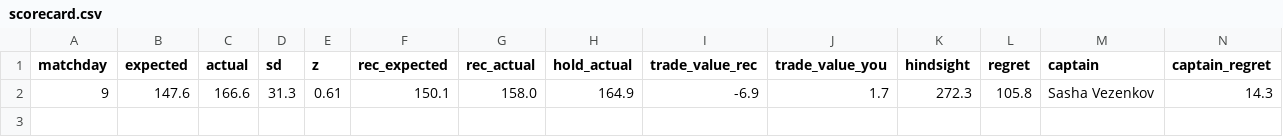
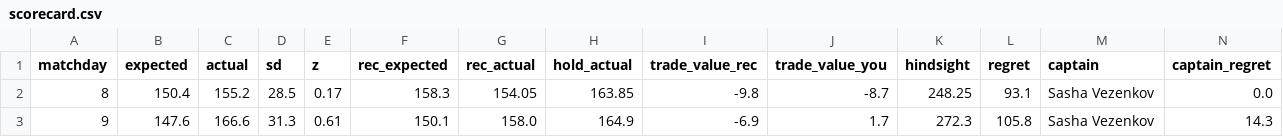
Before and after one commit to ktsiantopoulos/euroleague-fantasy-agent, a CSV file: data/processed/scorecard.csv, drawn as a sheet; only a part is shown; rows hold the shown columns only; the diff names each change by its address in the sheet, - before the commit and + after, or states it on an @@ line.

```diff
--- a/data/processed/scorecard.csv
+++ b/data/processed/scorecard.csv
+row 2: 8 | 150.4 | 155.2 | 28.5 | 0.17 | 158.3 | 154.05 | 163.85 | -9.8 | -8.7 | 248.25 | 93.1 | Sasha Vezenkov | 0.0
```
Also changed, not shown: 5 other files.
